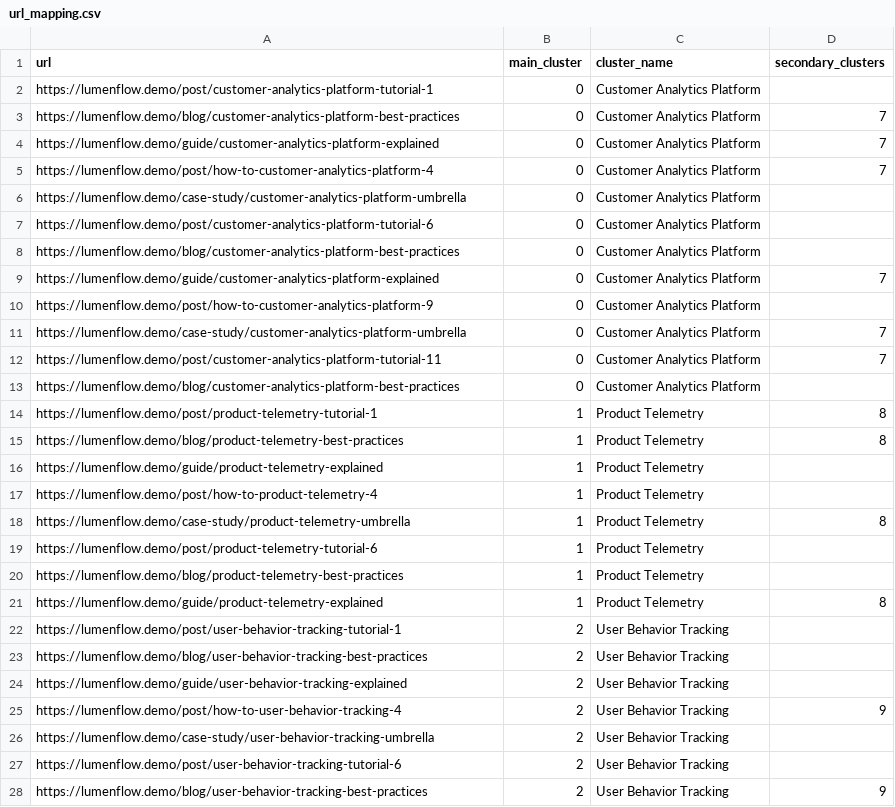
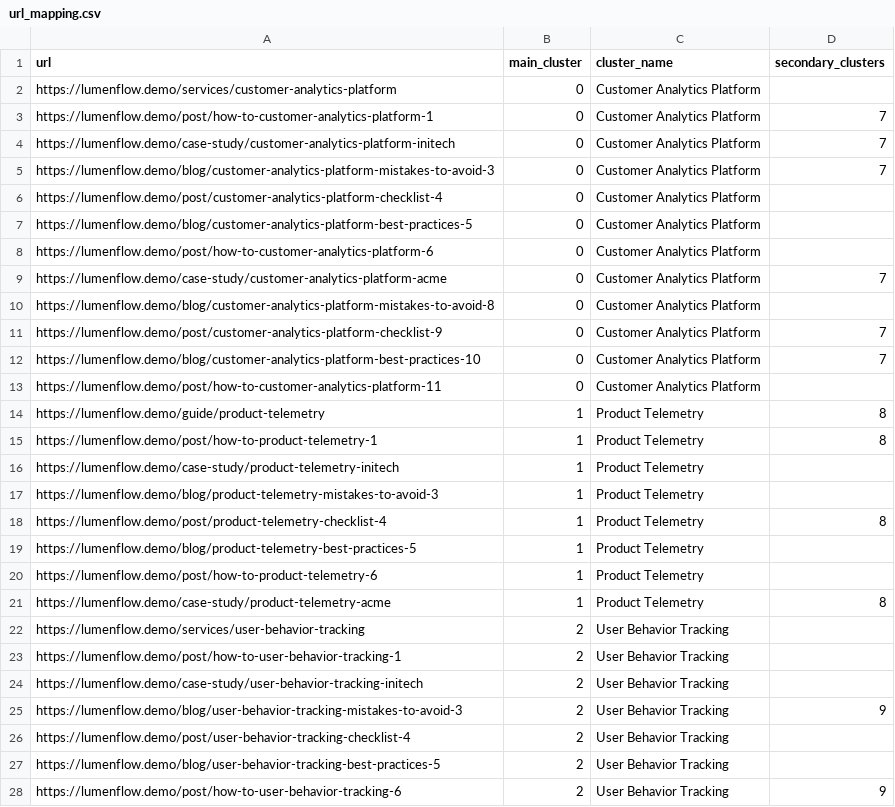
Before and after one commit to rebelionSEO/topical-authority-mapper, a CSV file: output-demo/url_mapping.csv, drawn as a sheet; only a part is shown; the diff covers the shown part only.

```diff
--- a/output-demo/url_mapping.csv
+++ b/output-demo/url_mapping.csv
@@ -1,28 +1,28 @@
 url,main_cluster,cluster_name,secondary_clusters
-https://lumenflow.demo/post/customer-analytics-platform-tutorial-1,0,Customer Analytics Platform,
-https://lumenflow.demo/blog/customer-analytics-platform-best-practices,0,Customer Analytics Platform,7
-https://lumenflow.demo/guide/customer-analytics-platform-explained,0,Customer Analytics Platform,7
-https://lumenflow.demo/post/how-to-customer-analytics-platform-4,0,Customer Analytics Platform,7
-https://lumenflow.demo/case-study/customer-analytics-platform-umbrella,0,Customer Analytics Platform,
-https://lumenflow.demo/post/customer-analytics-platform-tutorial-6,0,Customer Analytics Platform,
-https://lumenflow.demo/blog/customer-analytics-platform-best-practices,0,Customer Analytics Platform,
-https://lumenflow.demo/guide/customer-analytics-platform-explained,0,Customer Analytics Platform,7
-https://lumenflow.demo/post/how-to-customer-analytics-platform-9,0,Customer Analytics Platform,
-https://lumenflow.demo/case-study/customer-analytics-platform-umbrella,0,Customer Analytics Platform,7
-https://lumenflow.demo/post/customer-analytics-platform-tutorial-11,0,Customer Analytics Platform,7
-https://lumenflow.demo/blog/customer-analytics-platform-best-practices,0,Customer Analytics Platform,
-https://lumenflow.demo/post/product-telemetry-tutorial-1,1,Product Telemetry,8
-https://lumenflow.demo/blog/product-telemetry-best-practices,1,Product Telemetry,8
-https://lumenflow.demo/guide/product-telemetry-explained,1,Product Telemetry,
-https://lumenflow.demo/post/how-to-product-telemetry-4,1,Product Telemetry,
-https://lumenflow.demo/case-study/product-telemetry-umbrella,1,Product Telemetry,8
-https://lumenflow.demo/post/product-telemetry-tutorial-6,1,Product Telemetry,
-https://lumenflow.demo/blog/product-telemetry-best-practices,1,Product Telemetry,
-https://lumenflow.demo/guide/product-telemetry-explained,1,Product Telemetry,8
-https://lumenflow.demo/post/user-behavior-tracking-tutorial-1,2,User Behavior Tracking,
-https://lumenflow.demo/blog/user-behavior-tracking-best-practices,2,User Behavior Tracking,
-https://lumenflow.demo/guide/user-behavior-tracking-explained,2,User Behavior Tracking,
-https://lumenflow.demo/post/how-to-user-behavior-tracking-4,2,User Behavior Tracking,9
-https://lumenflow.demo/case-study/user-behavior-tracking-umbrella,2,User Behavior Tracking,
-https://lumenflow.demo/post/user-behavior-tracking-tutorial-6,2,User Behavior Tracking,
-https://lumenflow.demo/blog/user-behavior-tracking-best-practices,2,User Behavior Tracking,9
+https://lumenflow.demo/services/customer-analytics-platform,0,Customer Analytics Platform,
+https://lumenflow.demo/post/how-to-customer-analytics-platform-1,0,Customer Analytics Platform,7
+https://lumenflow.demo/case-study/customer-analytics-platform-initech,0,Customer Analytics Platform,7
+https://lumenflow.demo/blog/customer-analytics-platform-mistakes-to-avoid-3,0,Customer Analytics Platform,7
+https://lumenflow.demo/post/customer-analytics-platform-checklist-4,0,Customer Analytics Platform,
+https://lumenflow.demo/blog/customer-analytics-platform-best-practices-5,0,Customer Analytics Platform,
+https://lumenflow.demo/post/how-to-customer-analytics-platform-6,0,Customer Analytics Platform,
+https://lumenflow.demo/case-study/customer-analytics-platform-acme,0,Customer Analytics Platform,7
+https://lumenflow.demo/blog/customer-analytics-platform-mistakes-to-avoid-8,0,Customer Analytics Platform,
+https://lumenflow.demo/post/customer-analytics-platform-checklist-9,0,Customer Analytics Platform,7
+https://lumenflow.demo/blog/customer-analytics-platform-best-practices-10,0,Customer Analytics Platform,7
+https://lumenflow.demo/post/how-to-customer-analytics-platform-11,0,Customer Analytics Platform,
+https://lumenflow.demo/guide/product-telemetry,1,Product Telemetry,8
+https://lumenflow.demo/post/how-to-product-telemetry-1,1,Product Telemetry,8
+https://lumenflow.demo/case-study/product-telemetry-initech,1,Product Telemetry,
+https://lumenflow.demo/blog/product-telemetry-mistakes-to-avoid-3,1,Product Telemetry,
+https://lumenflow.demo/post/product-telemetry-checklist-4,1,Product Telemetry,8
+https://lumenflow.demo/blog/product-telemetry-best-practices-5,1,Product Telemetry,
+https://lumenflow.demo/post/how-to-product-telemetry-6,1,Product Telemetry,
+https://lumenflow.demo/case-study/product-telemetry-acme,1,Product Telemetry,8
+https://lumenflow.demo/services/user-behavior-tracking,2,User Behavior Tracking,
+https://lumenflow.demo/post/how-to-user-behavior-tracking-1,2,User Behavior Tracking,
+https://lumenflow.demo/case-study/user-behavior-tracking-initech,2,User Behavior Tracking,
+https://lumenflow.demo/blog/user-behavior-tracking-mistakes-to-avoid-3,2,User Behavior Tracking,9
+https://lumenflow.demo/post/user-behavior-tracking-checklist-4,2,User Behavior Tracking,
+https://lumenflow.demo/blog/user-behavior-tracking-best-practices-5,2,User Behavior Tracking,
+https://lumenflow.demo/post/how-to-user-behavior-tracking-6,2,User Behavior Tracking,9
```
Also changed, not shown: 163 edited cells elsewhere in this file, output-demo/brand_voice_scores.csv, output-demo/cannibalization.csv, 16 other files.
